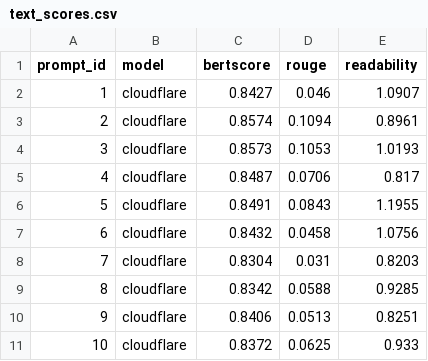
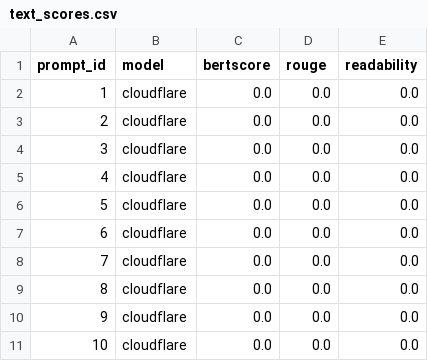
Before and after one commit to Nihalpujari/Collaborative-Project, a CSV file: testing multiple models/cloudflare/outputs/scores/text_scores.csv, drawn as a sheet; only a part is shown; the diff covers the shown part only.

Commit message:
add multimodal frontend + updated benchmark outputs

```diff
--- a/testing multiple models/cloudflare/outputs/scores/text_scores.csv
+++ b/testing multiple models/cloudflare/outputs/scores/text_scores.csv
@@ -1,11 +1,11 @@
 prompt_id,model,bertscore,rouge,readability
-1,cloudflare,0.8427,0.046,1.0907
-2,cloudflare,0.8574,0.1094,0.8961
-3,cloudflare,0.8573,0.1053,1.0193
-4,cloudflare,0.8487,0.0706,0.817
-5,cloudflare,0.8491,0.0843,1.1955
-6,cloudflare,0.8432,0.0458,1.0756
-7,cloudflare,0.8304,0.031,0.8203
-8,cloudflare,0.8342,0.0588,0.9285
-9,cloudflare,0.8406,0.0513,0.8251
-10,cloudflare,0.8372,0.0625,0.933
+1,cloudflare,0.0,0.0,0.0
+2,cloudflare,0.0,0.0,0.0
+3,cloudflare,0.0,0.0,0.0
+4,cloudflare,0.0,0.0,0.0
+5,cloudflare,0.0,0.0,0.0
+6,cloudflare,0.0,0.0,0.0
+7,cloudflare,0.0,0.0,0.0
+8,cloudflare,0.0,0.0,0.0
+9,cloudflare,0.0,0.0,0.0
+10,cloudflare,0.0,0.0,0.0
```
Also changed, not shown: 138 edited cells elsewhere in this file, testing multiple models/cloudflare/outputs/scores/image_scores.csv, 18 other files.
